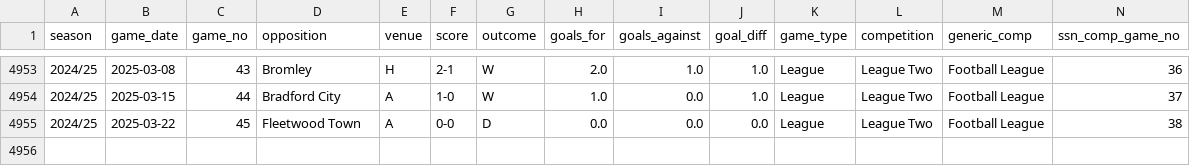
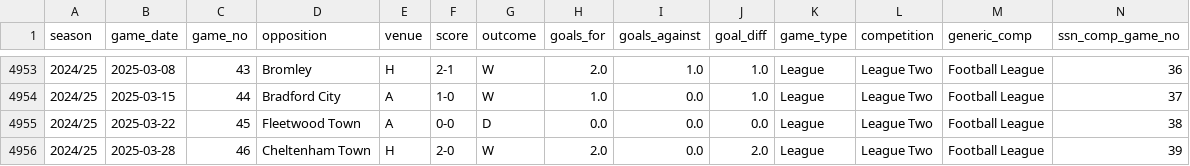
Before and after one commit to petebrown/data-updater, a CSV file: data/results.csv, drawn as a sheet; only a part is shown, gaps mark what is left out; rows hold the shown columns only; the diff names each change by its address in the sheet, - before the commit and + after, or states it on an @@ line.

```diff
--- a/data/results.csv
+++ b/data/results.csv
+row 4956: 2024/25 | 2025-03-28 | 46 | Cheltenham Town | H | 2-0 | W | 2.0 | 0.0 | 2.0 | League | League Two | Football League | 39
```
Also changed, not shown: data/goals.csv, data/sub_mins.csv, 3 other files.
